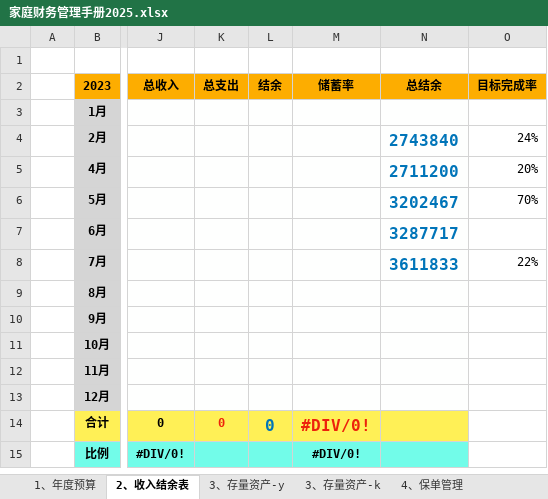
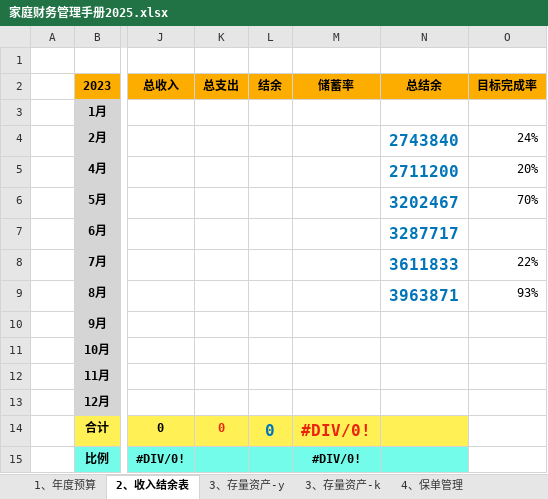
Before and after one commit to luyao-io/luyao.github.io, an Excel workbook: article/家庭财务管理手册2025.xlsx, sheet 2、收入结余表, drawn as a sheet; only a part is shown, gaps mark what is left out; values as stored, in another font and other column widths than the file's, no borders; charts and pictures not drawn; the diff names each change by its address in the sheet, - before the commit and + after, or states it on an @@ line.

```diff
--- a/article/家庭财务管理手册2025.xlsx (sheet 2、收入结余表)
+++ b/article/家庭财务管理手册2025.xlsx (sheet 2、收入结余表)
-N9 (总结余): (empty)
+N9 (总结余): 3963871
-O9 (目标完成率): (empty)
+O9 (目标完成率): 93%
```
Also changed, not shown: sheet 3、存量资产-y, sheet 3、存量资产-k, charts or pictures.
